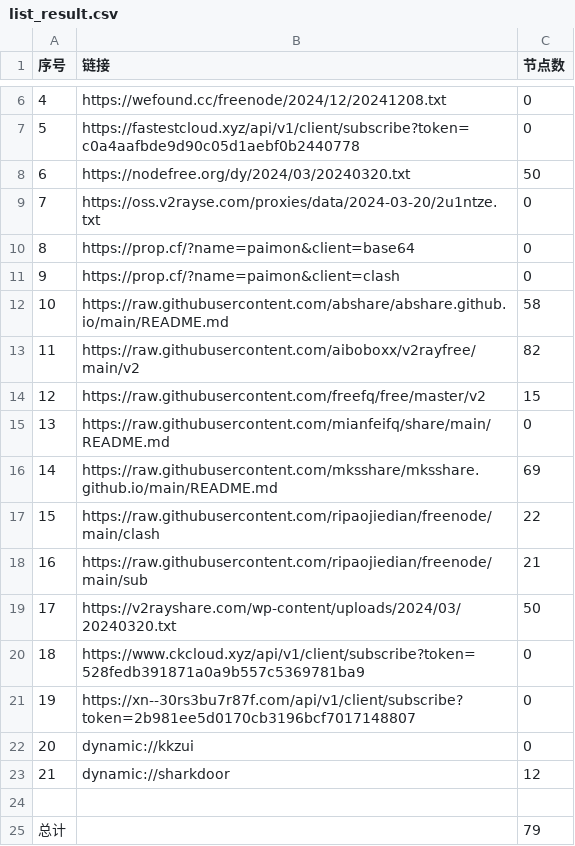
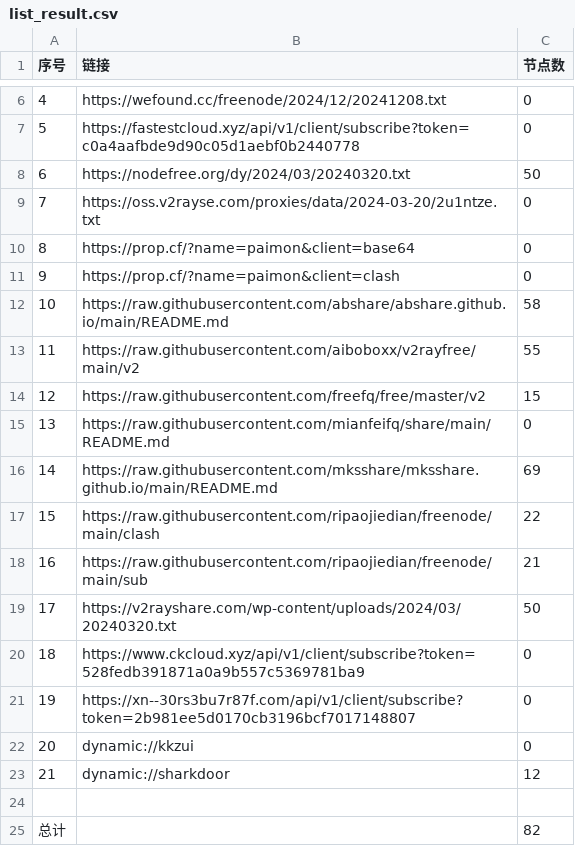
Before and after one commit to taoyihu/AutoMergePublicNodes, a CSV file: list_result.csv, drawn as a sheet; only a part is shown, gaps mark what is left out.

```diff
--- a/list_result.csv
+++ b/list_result.csv
@@ -12,3 +12,3 @@
 10,https://raw.githubusercontent.com/abshare/abshare.github.io/main/README.md,58
-11,https://raw.githubusercontent.com/aiboboxx/v2rayfree/main/v2,82
+11,https://raw.githubusercontent.com/aiboboxx/v2rayfree/main/v2,55
 12,https://raw.githubusercontent.com/freefq/free/master/v2,15
@@ -24,2 +24,2 @@
 
-总计,,79
+总计,,82
```
Also changed, not shown: 5 other files.
